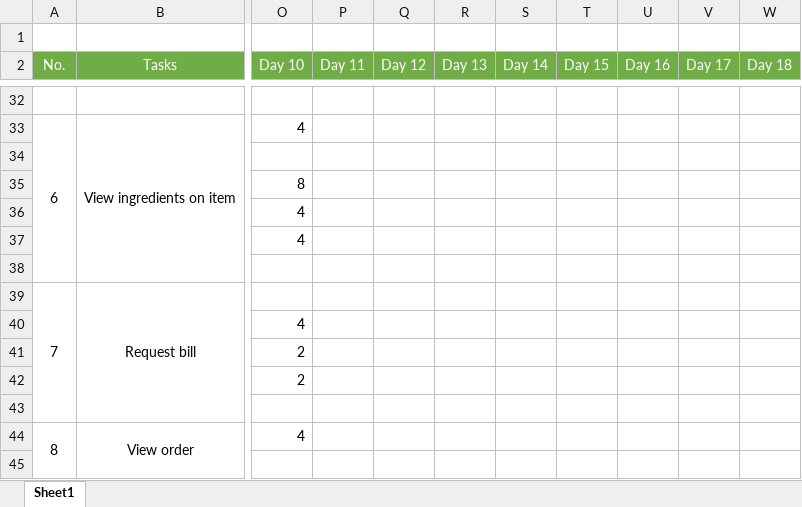
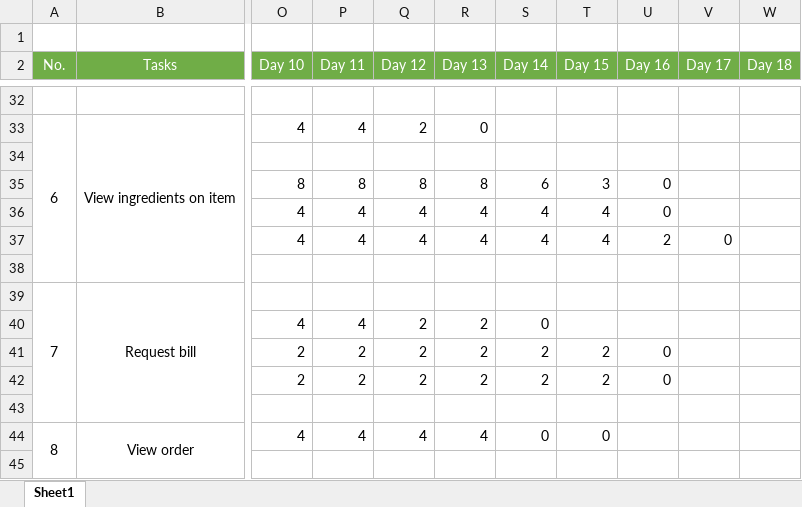
Before and after one commit to suryawang/ASD_LB01_2016_Restaurant, an Excel workbook: Team/Team01/Sprint Backlog.xlsx, sheet Sheet1, drawn as a sheet; only a part is shown, gaps mark what is left out; values as stored, in another font and other column widths than the file's, no borders; the diff covers the shown part only; the diff names each change by its address in the sheet, - before the commit and + after, or states it on an @@ line.

```diff
--- a/Team/Team01/Sprint Backlog.xlsx (sheet Sheet1)
+++ b/Team/Team01/Sprint Backlog.xlsx (sheet Sheet1)
-P33 (Day 11): (empty)
+P33 (Day 11): 4
-Q33 (Day 12): (empty)
+Q33 (Day 12): 2
-R33 (Day 13): (empty)
+R33 (Day 13): 0
-P35 (Day 11): (empty)
+P35 (Day 11): 8
-Q35 (Day 12): (empty)
+Q35 (Day 12): 8
-R35 (Day 13): (empty)
+R35 (Day 13): 8
-S35 (Day 14): (empty)
+S35 (Day 14): 6
-T35 (Day 15): (empty)
+T35 (Day 15): 3
-U35:U36 (Day 16): (empty)
+U35:U36 (Day 16): 0
-P36:P37 (Day 11): (empty)
+P36:P37 (Day 11): 4
-Q36:Q37 (Day 12): (empty)
+Q36:Q37 (Day 12): 4
-R36:R37 (Day 13): (empty)
+R36:R37 (Day 13): 4
-S36:S37 (Day 14): (empty)
+S36:S37 (Day 14): 4
-T36:T37 (Day 15): (empty)
+T36:T37 (Day 15): 4
-U37 (Day 16): (empty)
+U37 (Day 16): 2
-V37 (Day 17): (empty)
+V37 (Day 17): 0
-P40 (Day 11): (empty)
+P40 (Day 11): 4
-Q40:Q42 (Day 12): (empty)
+Q40:Q42 (Day 12): 2
-R40:R42 (Day 13): (empty)
+R40:R42 (Day 13): 2
-S40 (Day 14): (empty)
+S40 (Day 14): 0
-P41:P42 (Day 11): (empty)
+P41:P42 (Day 11): 2
-S41:S42 (Day 14): (empty)
+S41:S42 (Day 14): 2
-T41:T42 (Day 15): (empty)
+T41:T42 (Day 15): 2
-U41:U42 (Day 16): (empty)
+U41:U42 (Day 16): 0
-P44 (Day 11): (empty)
+P44 (Day 11): 4
-Q44 (Day 12): (empty)
+Q44 (Day 12): 4
-R44 (Day 13): (empty)
+R44 (Day 13): 4
-S44 (Day 14): (empty)
+S44 (Day 14): 0
-T44 (Day 15): (empty)
+T44 (Day 15): 0
```
Also changed, not shown: 1 added row, 1 removed row and 531 edited cells elsewhere in this sheet, Team/Team01/Sprint Burndown.xlsx, 1 other file.
